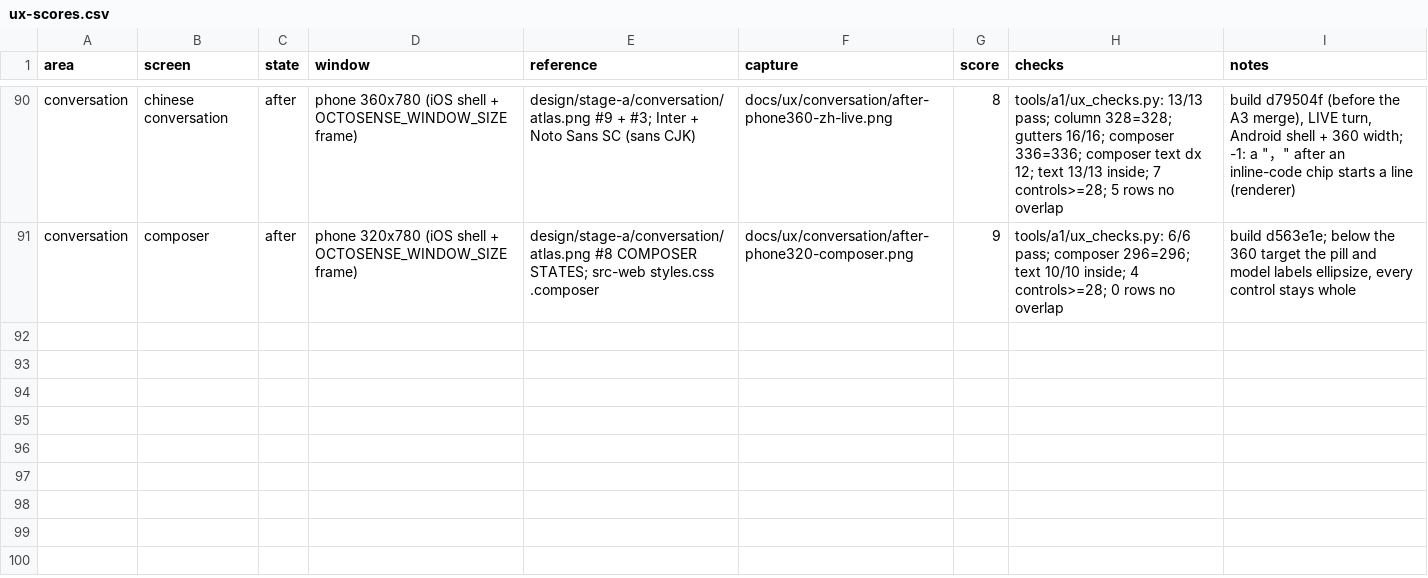
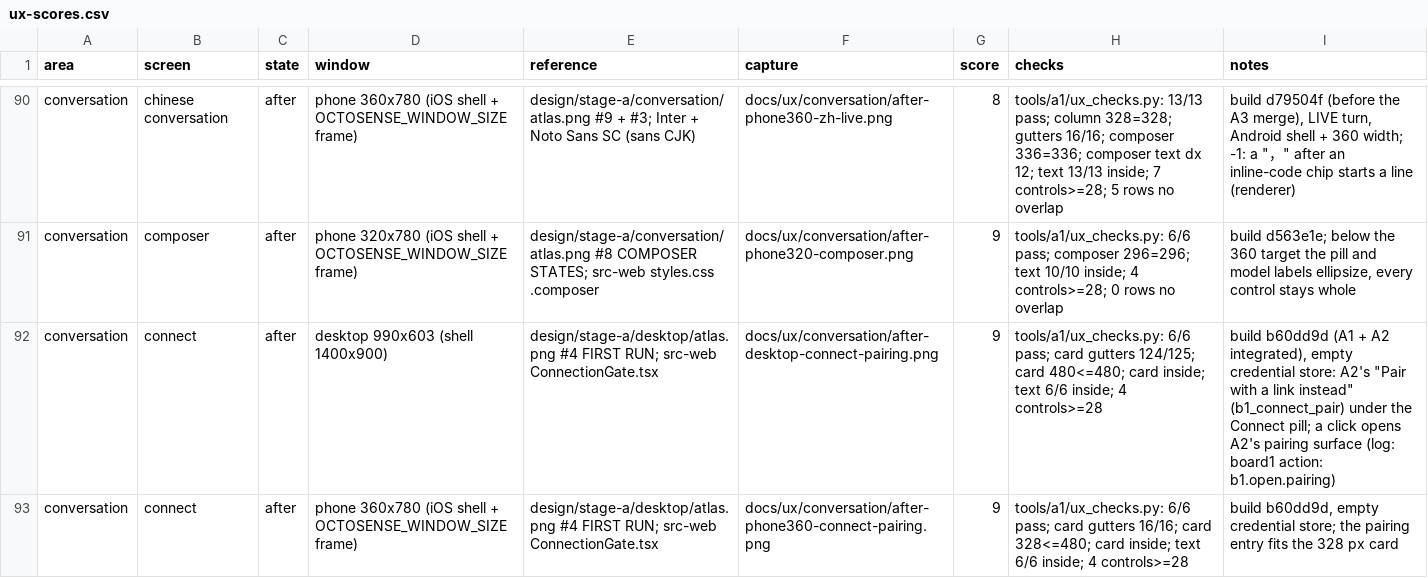
Before and after one commit to octos-org/octoscode-app, a CSV file: docs/ux-scores.csv, drawn as a sheet; only a part is shown, gaps mark what is left out.

```diff
--- a/docs/ux-scores.csv
+++ b/docs/ux-scores.csv
@@ -91 +91,3 @@ conversation,chinese conversation,after,phone 360x780 (iOS shell + OCTOSENSE_WIN
 conversation,composer,after,phone 320x780 (iOS shell + OCTOSENSE_WINDOW_SIZE frame),design/stage-a/conversation/atlas.png #8 COMPOSER STATES; src-web styles.css .composer,docs/ux/conversation/after-phone320-composer.png,9,tools/a1/ux_checks.py: 6/6 pass; composer 296=296; text 10/10 inside; 4 controls>=28; 0 rows no overlap,"build d563e1e; below the 360 target the pill and model labels ellipsize, every control stays whole"
+conversation,connect,after,desktop 990x603 (shell 1400x900),design/stage-a/desktop/atlas.png #4 FIRST RUN; src-web ConnectionGate.tsx,docs/ux/conversation/after-desktop-connect-pairing.png,9,tools/a1/ux_checks.py: 6/6 pass; card gutters 124/125; card 480<=480; card inside; text 6/6 inside; 4 controls>=28,"build b60dd9d (A1 + A2 integrated), empty credential store: A2's ""Pair with a link instead"" (b1_connect_pair) under the Connect pill; a click opens A2's pairing surface (log: board1 action: b1.open.pairing)"
+conversation,connect,after,phone 360x780 (iOS shell + OCTOSENSE_WINDOW_SIZE frame),design/stage-a/desktop/atlas.png #4 FIRST RUN; src-web ConnectionGate.tsx,docs/ux/conversation/after-phone360-connect-pairing.png,9,tools/a1/ux_checks.py: 6/6 pass; card gutters 16/16; card 328<=480; card inside; text 6/6 inside; 4 controls>=28,"build b60dd9d, empty credential store; the pairing entry fits the 328 px card"
```
Also changed, not shown: 4 other files.
